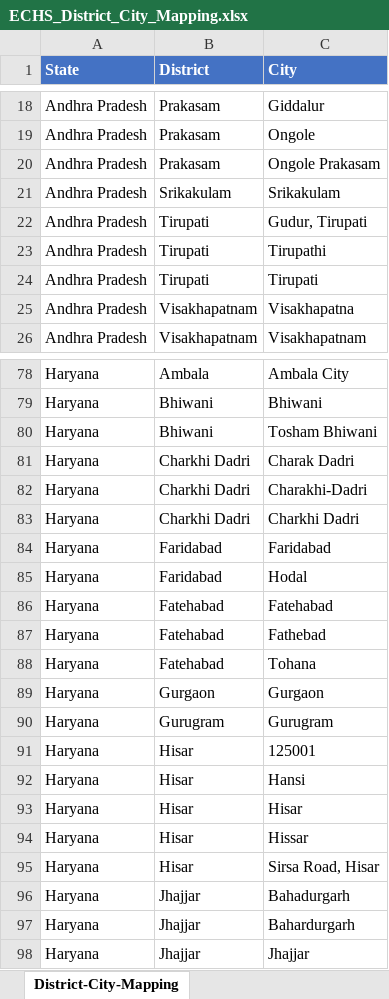
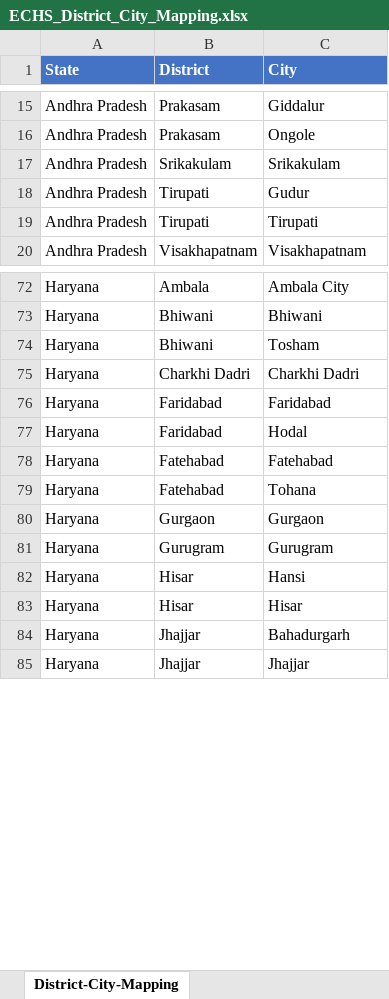
Before and after one commit to aman-tiwari18/echs_analysis, an Excel workbook: ECHS_District_City_Mapping.xlsx, sheet District-City-Mapping, drawn as a sheet; only a part is shown, gaps mark what is left out; values as stored, in another font and other column widths than the file's, no borders; removed rows and columns are numbered as before the commit, all else as after; the diff covers the shown part only; the diff names each change by its address in the sheet, - before the commit and + after, or states it on an @@ line.

Commit message:
updated and added city-district mapping '

```diff
--- a/ECHS_District_City_Mapping.xlsx (sheet District-City-Mapping)
+++ b/ECHS_District_City_Mapping.xlsx (sheet District-City-Mapping)
-row 20: Andhra Pradesh | Prakasam | Ongole Prakasam
-C18 (City): Gudur, Tirupati
+C18 (City): Gudur
-row 23: Andhra Pradesh | Tirupati | Tirupathi
-row 25: Andhra Pradesh | Visakhapatnam | Visakhapatna
-C74 (City): Tosham Bhiwani
+C74 (City): Tosham
-row 81: Haryana | Charkhi Dadri | Charak Dadri
-row 82: Haryana | Charkhi Dadri | Charakhi-Dadri
-row 87: Haryana | Fatehabad | Fathebad
-row 91: Haryana | Hisar | 125001
-row 94: Haryana | Hisar | Hissar
-row 95: Haryana | Hisar | Sirsa Road, Hisar
-row 97: Haryana | Jhajjar | Bahardurgarh
```
Also changed, not shown: 1 added row, 34 removed rows and 25 edited cells elsewhere in this sheet.
